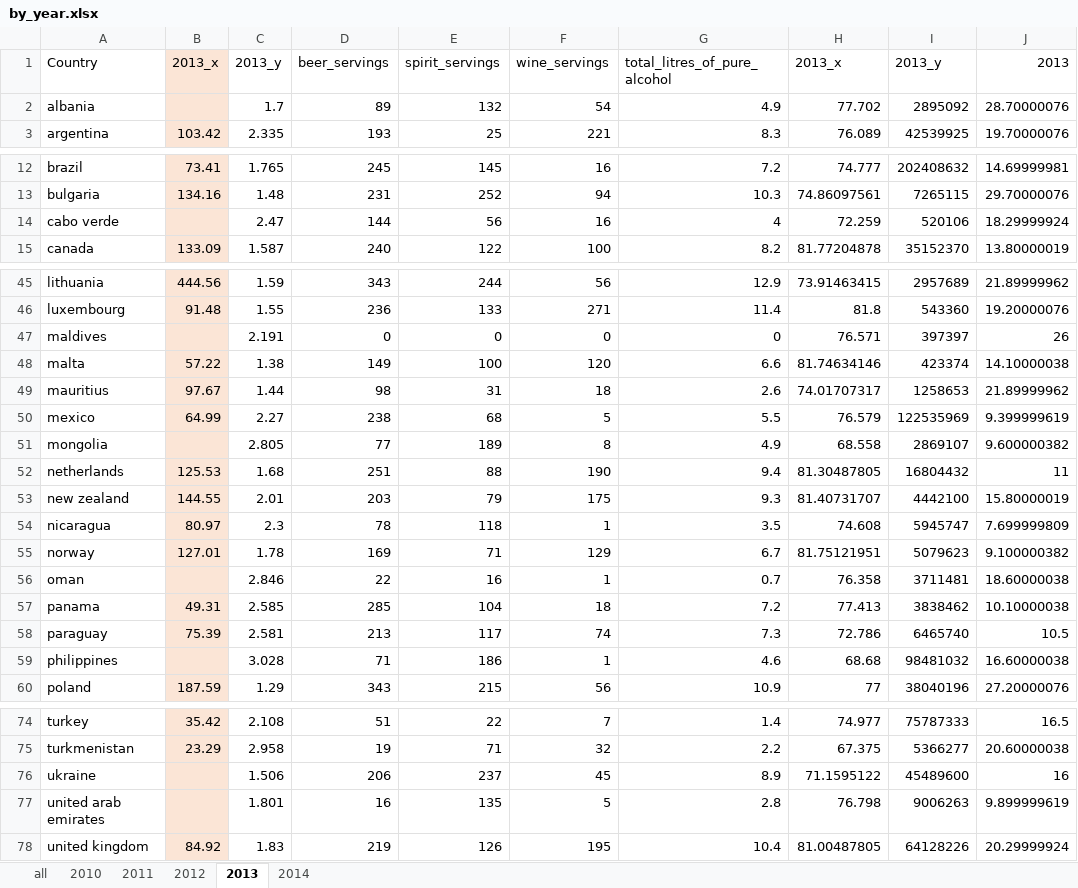
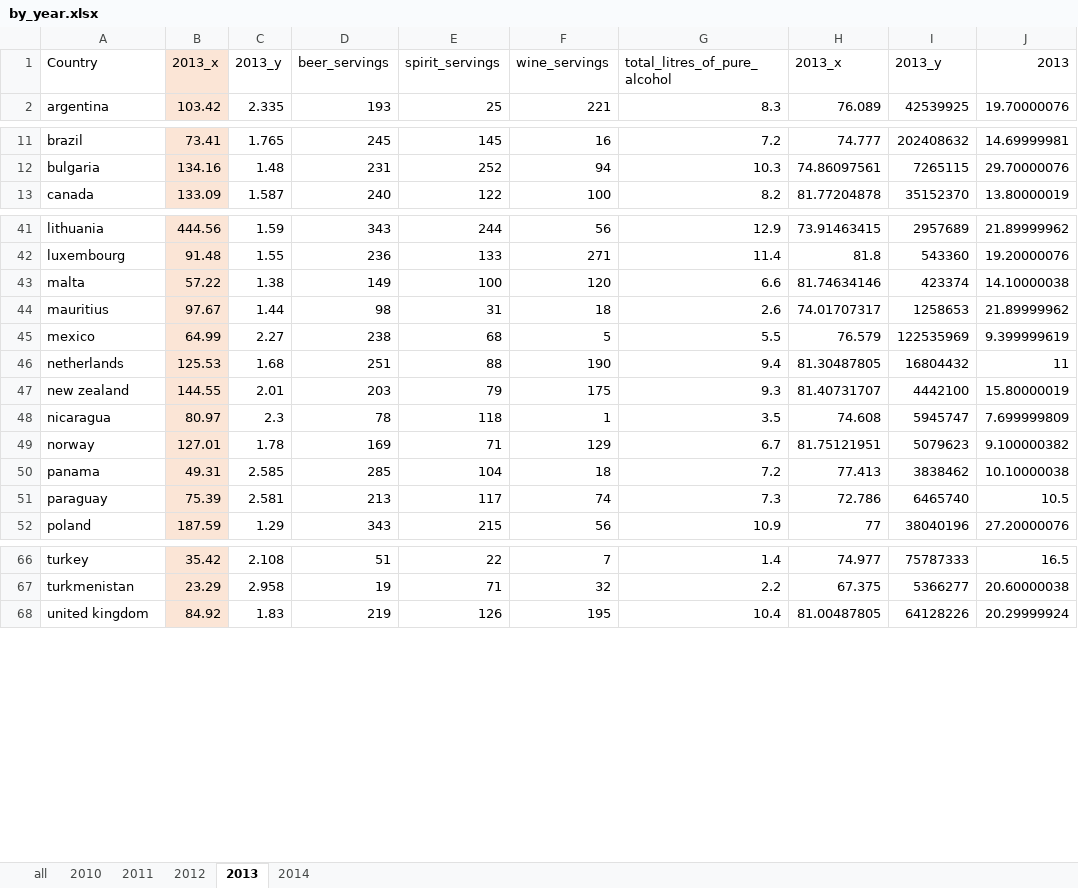
Before and after one commit to akgpta/CIS520-Final-Project, an Excel workbook: Data/Cleaned/by_year.xlsx, sheet 2013, drawn as a sheet; only a part is shown, gaps mark what is left out; values as stored, in another font and other column widths than the file's, no borders; the diff covers the shown part only; the diff names each change by its address in the sheet, - before the commit and + after, or states it on an @@ line.

```diff
--- a/Data/Cleaned/by_year.xlsx (sheet 2013)
+++ b/Data/Cleaned/by_year.xlsx (sheet 2013)
-row 2: albania |  | 1.7 | 89 | 132 | 54 | 4.9 | 77.702 | 2895092 | 28.70000076
-row 14: cabo verde |  | 2.47 | 144 | 56 | 16 | 4 | 72.259 | 520106 | 18.29999924
-row 47: maldives |  | 2.191 | 0 | 0 | 0 | 0 | 76.571 | 397397 | 26
-row 51: mongolia |  | 2.805 | 77 | 189 | 8 | 4.9 | 68.558 | 2869107 | 9.600000382
-row 56: oman |  | 2.846 | 22 | 16 | 1 | 0.7 | 76.358 | 3711481 | 18.60000038
-row 59: philippines |  | 3.028 | 71 | 186 | 1 | 4.6 | 68.68 | 98481032 | 16.60000038
-row 76: ukraine |  | 1.506 | 206 | 237 | 45 | 8.9 | 71.1595122 | 45489600 | 16
-row 77: united arab emirates |  | 1.801 | 16 | 135 | 5 | 2.8 | 76.798 | 9006263 | 9.899999619
```
Also changed, not shown: 2 removed rows elsewhere in this sheet, sheet 2014, sheet 2012, sheet 2011, sheet 2010.
